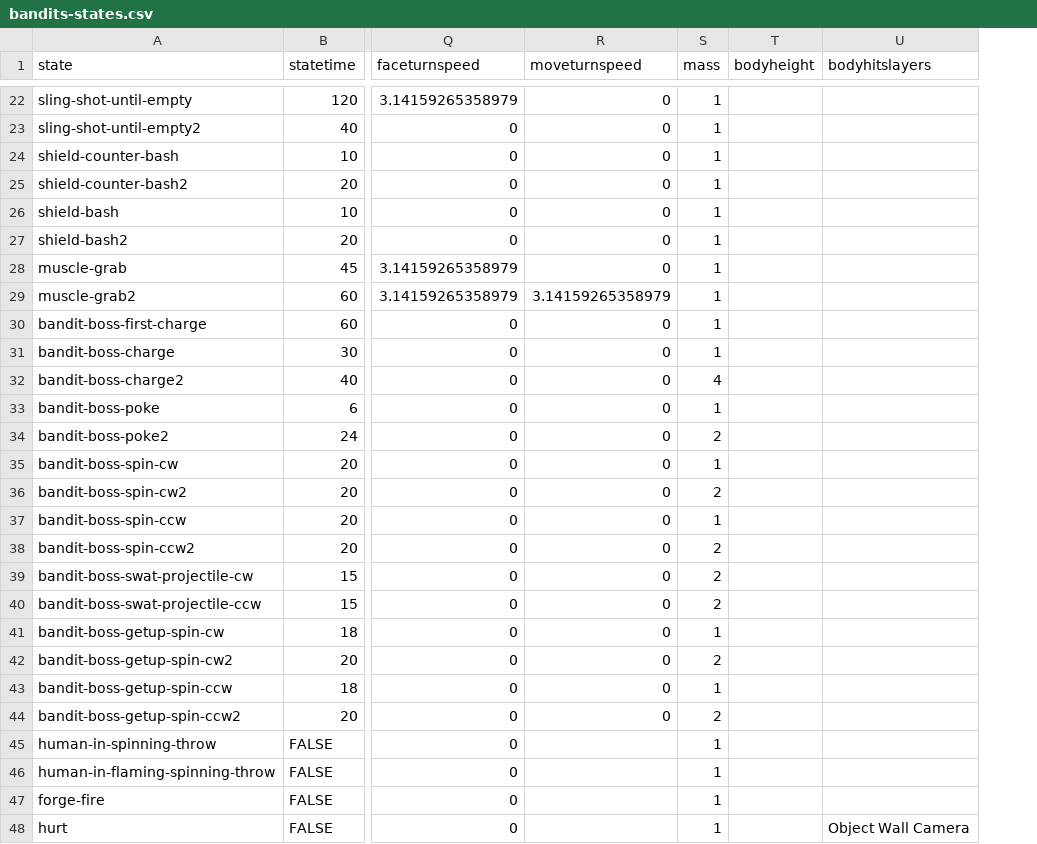
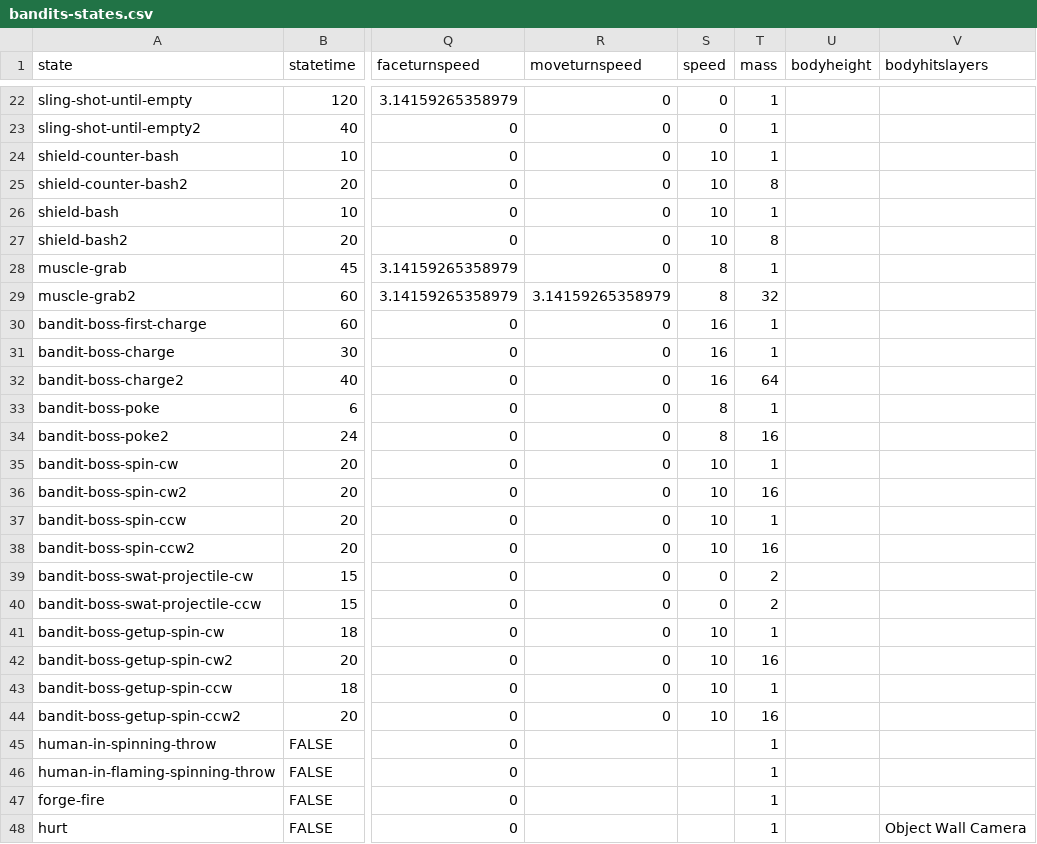
Before and after one commit to IoriBranford/dragontail, a CSV file: game/data/database/bandits-states.csv, drawn as a sheet; only a part is shown, gaps mark what is left out; addresses are those after the commit; the diff covers the shown part only; the diff names each change by its address in the sheet, - before the commit and + after, or states it on an @@ line.

```diff
--- a/game/data/database/bandits-states.csv
+++ b/game/data/database/bandits-states.csv
+column S (speed), rows 22-44: 0 | 0 | 10 | 10 | 10 | 10 | 8 | 8 | 16 | 16 | 16 | 8 | 8 | 10 | 10 | 10 | 10 | 0 | 0 | 10 | 10 | 10 | 10
-T25 (mass): 1
+T25 (mass): 8
-T27 (mass): 1
+T27 (mass): 8
-T29 (mass): 1
+T29 (mass): 32
-T32 (mass): 4
+T32 (mass): 64
-T34 (mass): 2
+T34 (mass): 16
-T36 (mass): 2
+T36 (mass): 16
-T38 (mass): 2
+T38 (mass): 16
-T42 (mass): 2
+T42 (mass): 16
-T44 (mass): 2
+T44 (mass): 16
```
Also changed, not shown: 5 edited cells elsewhere in this file, game/data/database/bandits-attacks.csv, game/data/database/bandits-properties.csv, 4 other files.
